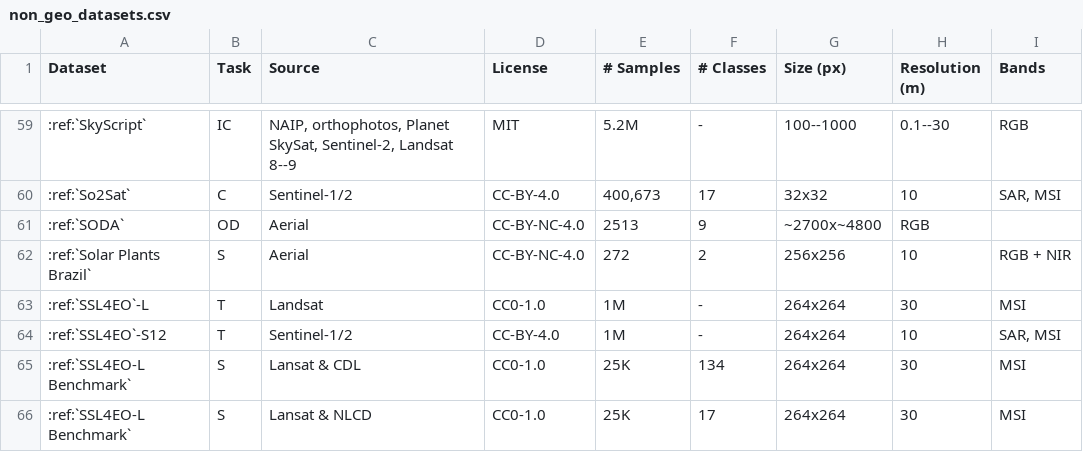
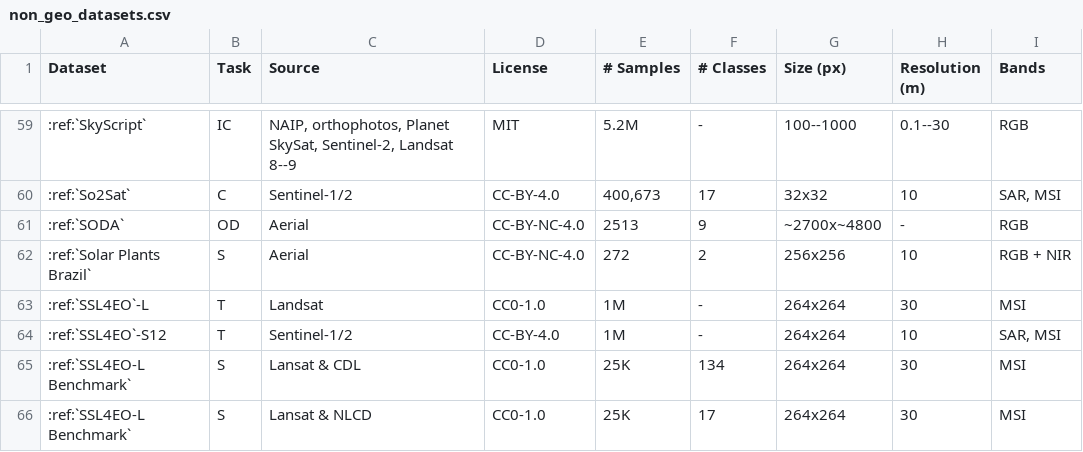
Before and after one commit to microsoft/torchgeo, a CSV file: docs/api/datasets/non_geo_datasets.csv, drawn as a sheet; only a part is shown, gaps mark what is left out; the diff names each change by its address in the sheet, - before the commit and + after, or states it on an @@ line.

Commit message:
Fix SODA row

```diff
--- a/docs/api/datasets/non_geo_datasets.csv
+++ b/docs/api/datasets/non_geo_datasets.csv
-H61 (Resolution (m)): RGB
+H61 (Resolution (m)): -
-I61 (Bands): (empty)
+I61 (Bands): RGB
```
